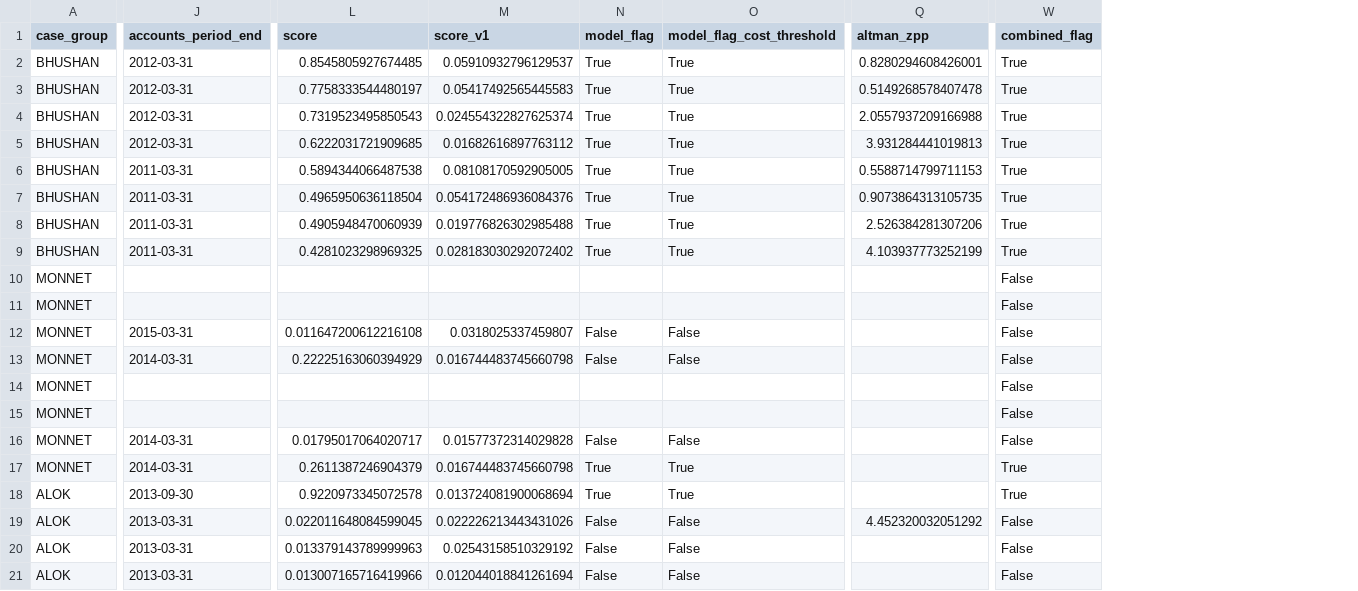
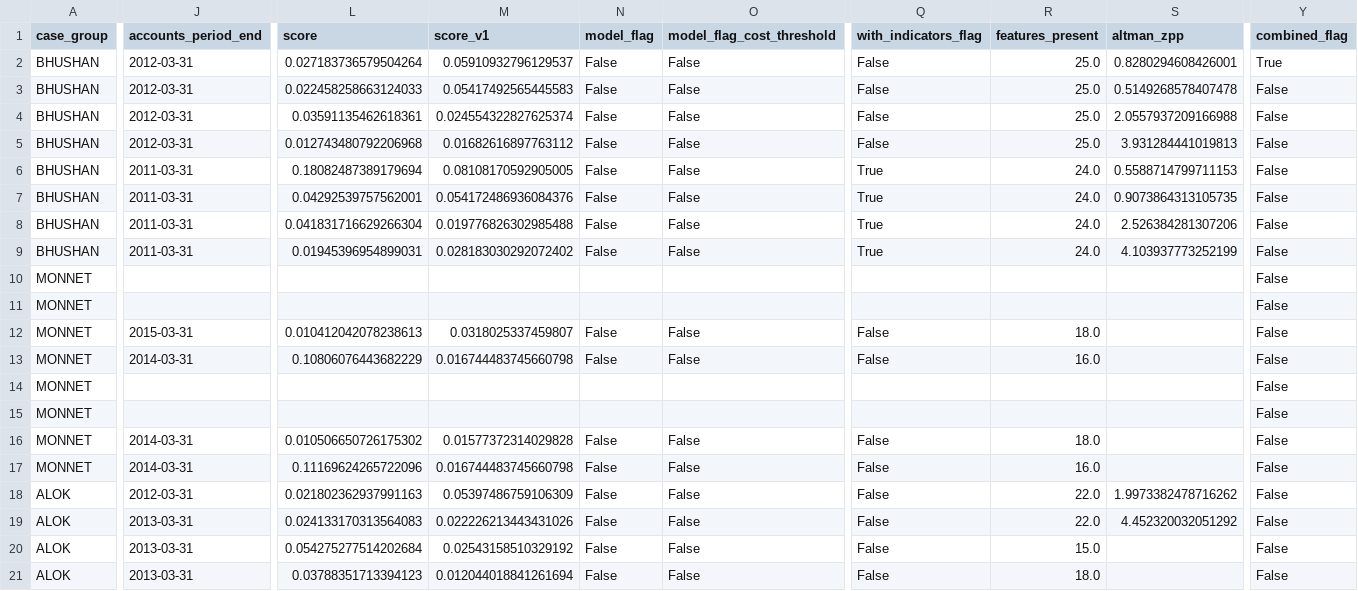
Before and after one commit to mohitpeswani363/procoder-credit-ews, a CSV file: results/v2/india/replay_observations.csv, drawn as a sheet; only a part is shown, gaps mark what is left out; addresses are those after the commit; the diff covers the shown part only; the diff names each change by its address in the sheet, - before the commit and + after, or states it on an @@ line.

```diff
--- a/results/v2/india/replay_observations.csv
+++ b/results/v2/india/replay_observations.csv
+column Q (with_indicators_flag), rows 2-21: False | False | False | False | True | True | True | True |  |  | False | False |  |  | False | False | False | False | False | False
+column R (features_present), rows 2-21: 25.0 | 25.0 | 25.0 | 25.0 | 24.0 | 24.0 | 24.0 | 24.0 |  |  | 18.0 | 16.0 |  |  | 18.0 | 16.0 | 22.0 | 22.0 | 15.0 | 18.0
-L2 (score): 0.8545805927674485
+L2 (score): 0.027183736579504264
-N2:N9 (model_flag): True
+N2:N9 (model_flag): False
-O2:O9 (model_flag_cost_threshold): True
+O2:O9 (model_flag_cost_threshold): False
-L3 (score): 0.7758333544480197
+L3 (score): 0.022458258663124033
-Y3:Y9 (combined_flag): True
+Y3:Y9 (combined_flag): False
-L4 (score): 0.7319523495850543
+L4 (score): 0.03591135462618361
-L5 (score): 0.6222031721909685
+L5 (score): 0.012743480792206968
-L6 (score): 0.5894344066487538
+L6 (score): 0.18082487389179694
-L7 (score): 0.4965950636118504
+L7 (score): 0.04292539757562001
-L8 (score): 0.4905948470060939
+L8 (score): 0.041831716629266304
-L9 (score): 0.4281023298969325
+L9 (score): 0.01945396954899031
-L12 (score): 0.011647200612216108
+L12 (score): 0.010412042078238613
-L13 (score): 0.22225163060394929
+L13 (score): 0.10806076443682229
-L16 (score): 0.01795017064020717
+L16 (score): 0.010506650726175302
-L17 (score): 0.2611387246904379
+L17 (score): 0.11169624265722096
-N17:N18 (model_flag): True
+N17:N18 (model_flag): False
-O17:O18 (model_flag_cost_threshold): True
+O17:O18 (model_flag_cost_threshold): False
-Y17:Y18 (combined_flag): True
+Y17:Y18 (combined_flag): False
-J18 (accounts_period_end): 2013-09-30
+J18 (accounts_period_end): 2012-03-31
-L18 (score): 0.9220973345072578
+L18 (score): 0.021802362937991163
-M18 (score_v1): 0.013724081900068694
+M18 (score_v1): 0.05397486759106309
-S18 (altman_zpp): (empty)
+S18 (altman_zpp): 1.9973382478716262
-L19 (score): 0.022011648084599045
+L19 (score): 0.024133170313564083
-L20 (score): 0.013379143789999963
+L20 (score): 0.054275277514202684
-L21 (score): 0.013007165716419966
+L21 (score): 0.03788351713394123
```
Also changed, not shown: 108 edited cells elsewhere in this file, results/v2/india/panel_firm_years.csv, results/v2/india/pre_event_three_years.csv, 22 other files.
